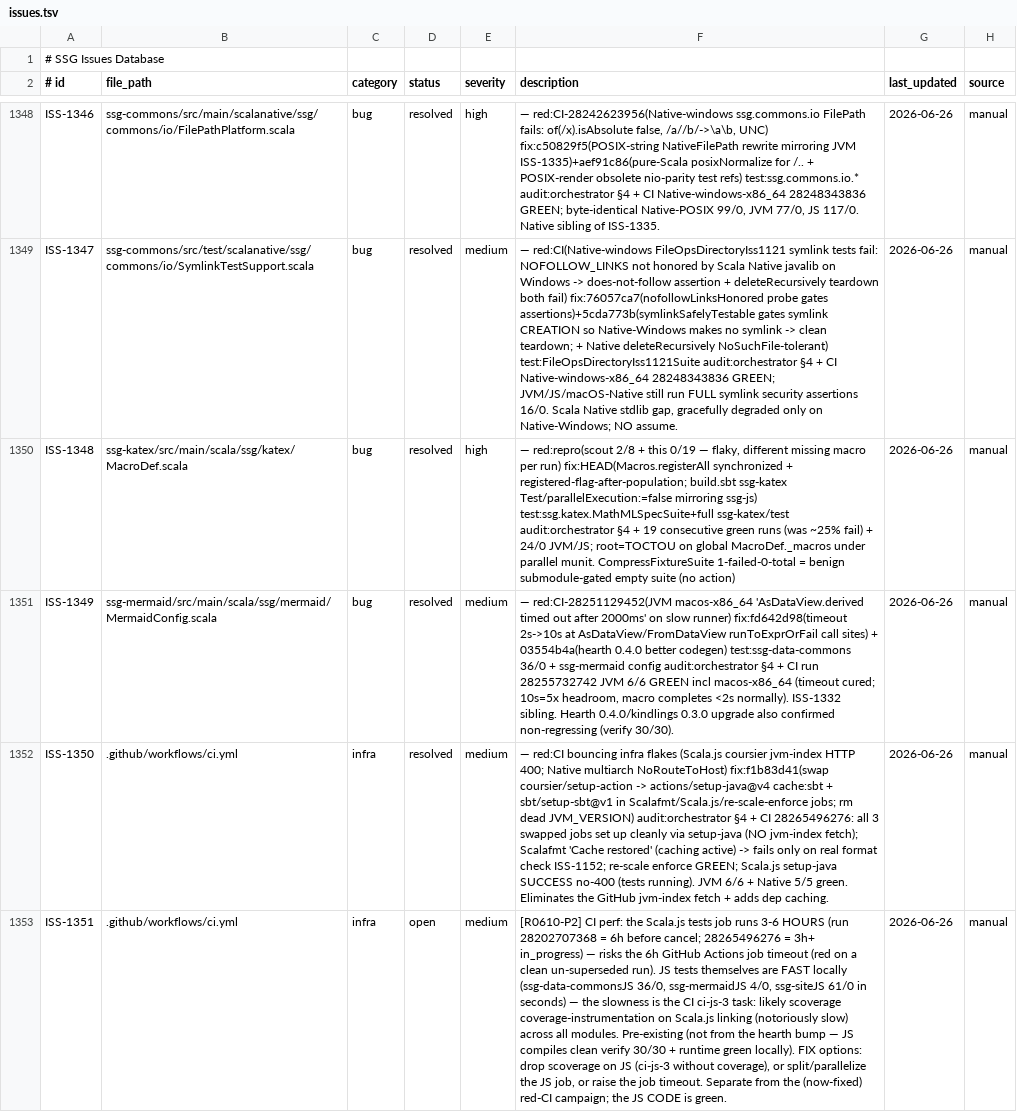
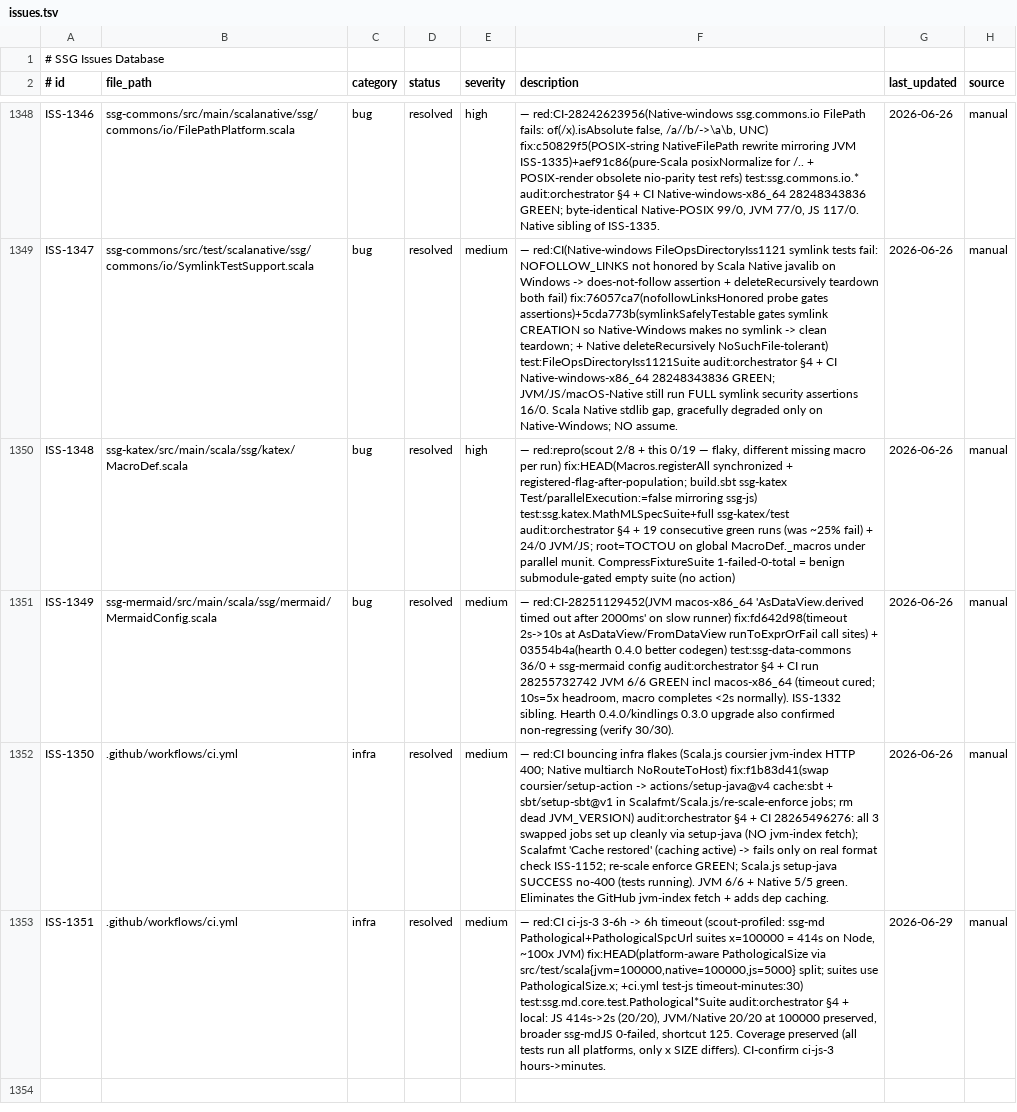
Before and after one commit to kubuszok/ssg, a TSV file: .rescale/data/issues.tsv, drawn as a sheet; only a part is shown, gaps mark what is left out; the diff names each change by its address in the sheet, - before the commit and + after, or states it on an @@ line.

Commit message:
campaign: resolve ISS-1351 (Scala.js CI job 6h->minutes via platform-aware pathological size)

```diff
--- a/.rescale/data/issues.tsv
+++ b/.rescale/data/issues.tsv
-D1353 (status): open
+D1353 (status): resolved
-F1353 (description): [R0610-P2] CI perf: the Scala.js tests job runs 3-6 HOURS (run 28202707368 = 6h before cancel; 28265496276 = 3h+ in_progress) — risks the 6h GitHub Actions job timeout (red on a clean un-superseded run). JS tests themselves are FAST locally (ssg-data-commonsJS 36/0, ssg-mermaidJS 4/0, ssg-siteJS 61/0 in seconds) — the slowness is the CI ci-js-3 task: likely scoverage coverage-instrumentation on Scala.js linking (notoriously slow) across all modules. Pre-existing (not from the hearth bump — JS compiles clean verify 30/30 + runtime green locally). FIX options: drop scoverage on JS (ci-js-3 without coverage), or split/parallelize the JS job, or raise the job timeout. Separate from the (now-fixed) red-CI campaign; the JS CODE is green.
+F1353 (description): — red:CI ci-js-3 3-6h -> 6h timeout (scout-profiled: ssg-md Pathological+PathologicalSpcUrl suites x=100000 = 414s on Node, ~100x JVM) fix:HEAD(platform-aware PathologicalSize via src/test/scala{jvm=100000,native=100000,js=5000} split; suites use PathologicalSize.x; +ci.yml test-js timeout-minutes:30) test:ssg.md.core.test.Pathological*Suite audit:orchestrator §4 + local: JS 414s->2s (20/20), JVM/Native 20/20 at 100000 preserved, broader ssg-mdJS 0-failed, shortcut 125. Coverage preserved (all tests run all platforms, only x SIZE differs). CI-confirm ci-js-3 hours->minutes.
-G1353 (last_updated): 2026-06-26
+G1353 (last_updated): 2026-06-29
```
